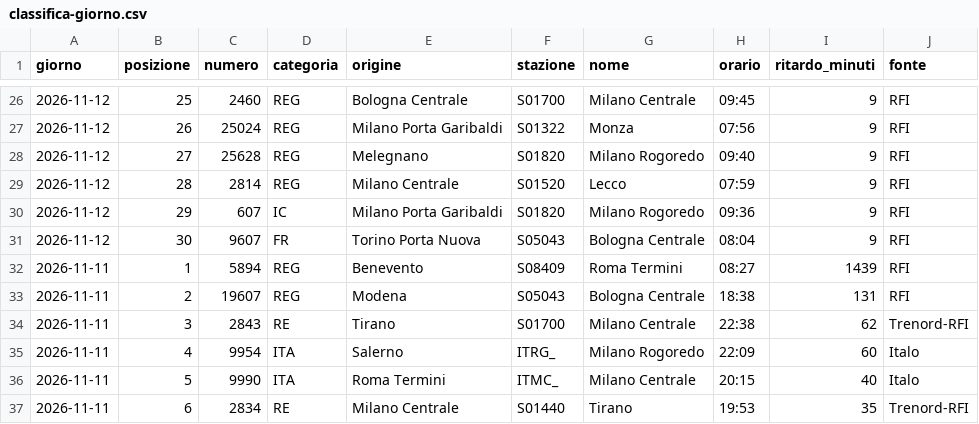
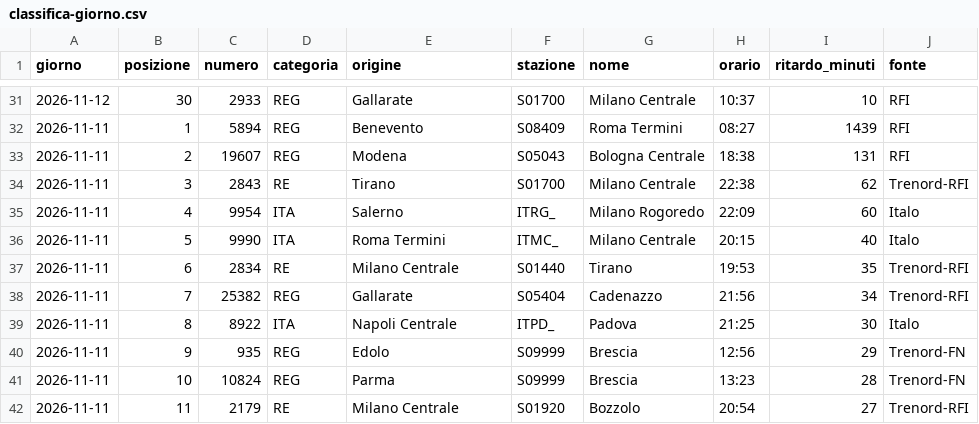
Before and after one commit to MJ83-collab/Binario-app, a CSV file: storico/classifica-giorno.csv, drawn as a sheet; only a part is shown, gaps mark what is left out; the shorter side is filled out with more unchanged rows; the diff covers the shown part only.

```diff
--- a/storico/classifica-giorno.csv
+++ b/storico/classifica-giorno.csv
@@ -26,7 +31,2 @@ giorno;posizione;numero;categoria;origine;stazione;nome;orario;ritardo_minuti;fo
-2026-11-12;25;2460;REG;Bologna Centrale;S01700;Milano Centrale;09:45;9;RFI
-2026-11-12;26;25024;REG;Milano Porta Garibaldi;S01322;Monza;07:56;9;RFI
-2026-11-12;27;25628;REG;Melegnano;S01820;Milano Rogoredo;09:40;9;RFI
-2026-11-12;28;2814;REG;Milano Centrale;S01520;Lecco;07:59;9;RFI
-2026-11-12;29;607;IC;Milano Porta Garibaldi;S01820;Milano Rogoredo;09:36;9;RFI
-2026-11-12;30;9607;FR;Torino Porta Nuova;S05043;Bologna Centrale;08:04;9;RFI
+2026-11-12;30;2933;REG;Gallarate;S01700;Milano Centrale;10:37;10;RFI
 2026-11-11;1;5894;REG;Benevento;S08409;Roma Termini;08:27;1439;RFI
```
Also changed, not shown: 8 added rows, 3 removed rows and 19 edited cells elsewhere in this file, storico/treni-30g.csv, 2 other files.
